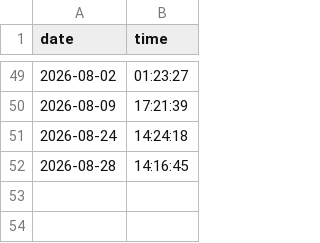
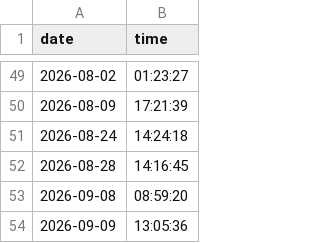
Before and after one commit to syalmon/Lab-Checkin, a CSV file: entry_log.csv, drawn as a sheet; only a part is shown, gaps mark what is left out; the diff names each change by its address in the sheet, - before the commit and + after, or states it on an @@ line.

Commit message:
Lab Entry: 2026-09-09

```diff
--- a/entry_log.csv
+++ b/entry_log.csv
+row 53: 2026-09-08 | 08:59:20
+row 54: 2026-09-09 | 13:05:36
```
Also changed, not shown: 2 other files.
